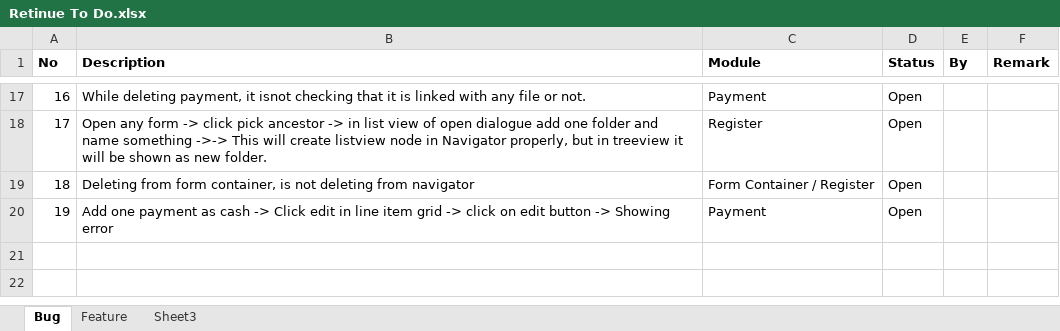
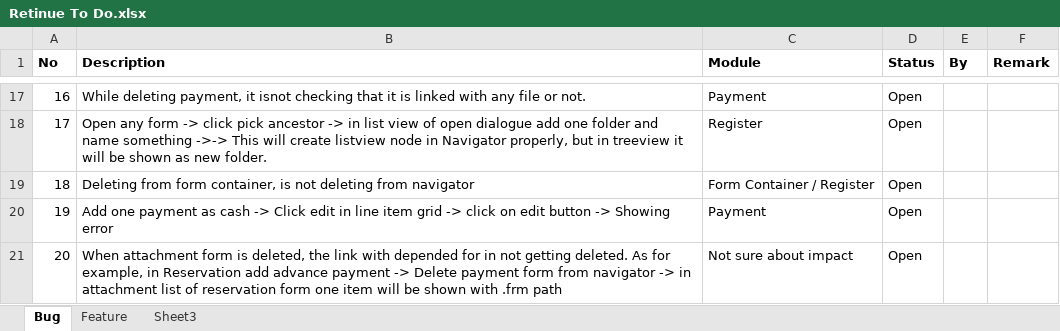
Before and after one commit to BinAff/Accelerator, an Excel workbook: Retinue To Do.xlsx, sheet Bug, drawn as a sheet; only a part is shown, gaps mark what is left out; values as stored, in another font and other column widths than the file's, no borders; the diff names each change by its address in the sheet, - before the commit and + after, or states it on an @@ line.

```diff
--- a/Retinue To Do.xlsx (sheet Bug)
+++ b/Retinue To Do.xlsx (sheet Bug)
+row 21: 20 | When attachment form is deleted, the link with depended for in not getting deleted. As for example, in Reservation add advance payment -> Delete payment form from navigator -> in attachment list of reservation form one item will be shown with .frm path | Not sure about impact | Open
```
